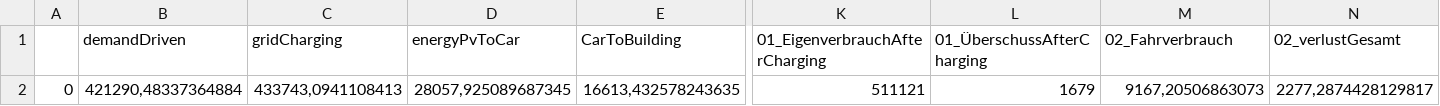
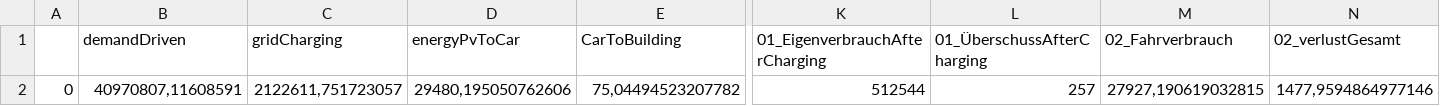
Before and after one commit to marius-coder/EKS, a CSV file: PythonApplication3/Ergebnis/Ergebnis_PV.csv, drawn as a sheet; only a part is shown, gaps mark what is left out; the diff covers the shown part only; the diff names each change by its address in the sheet, - before the commit and + after, or states it on an @@ line.

```diff
--- a/PythonApplication3/Ergebnis/Ergebnis_PV.csv
+++ b/PythonApplication3/Ergebnis/Ergebnis_PV.csv
-B2 (demandDriven): 421290,48337364884
+B2 (demandDriven): 40970807,11608591
-C2 (gridCharging): 433743,0941108413
+C2 (gridCharging): 2122611,751723057
-D2 (energyPvToCar): 28057,925089687345
+D2 (energyPvToCar): 29480,195050762606
-E2 (CarToBuilding): 16613,432578243635
+E2 (CarToBuilding): 75,04494523207782
-K2 (01_EigenverbrauchAfterCharging): 511121
+K2 (01_EigenverbrauchAfterCharging): 512544
-L2 (01_ÜberschussAfterCharging): 1679
+L2 (01_ÜberschussAfterCharging): 257
-M2 (02_Fahrverbrauch): 9167,20506863073
+M2 (02_Fahrverbrauch): 27927,190619032815
-N2 (02_verlustGesamt): 2277,2874428129817
+N2 (02_verlustGesamt): 1477,9594864977146
```
Also changed, not shown: 1 edited cell elsewhere in this file, 9 other files.
